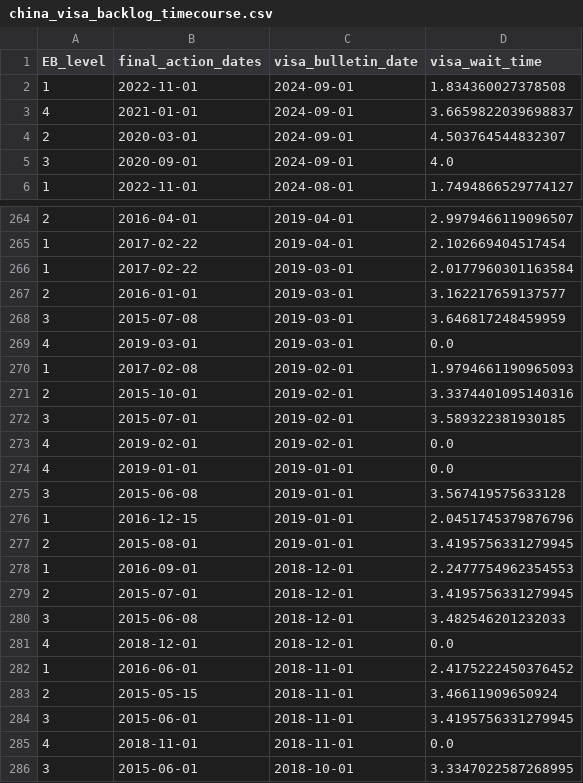
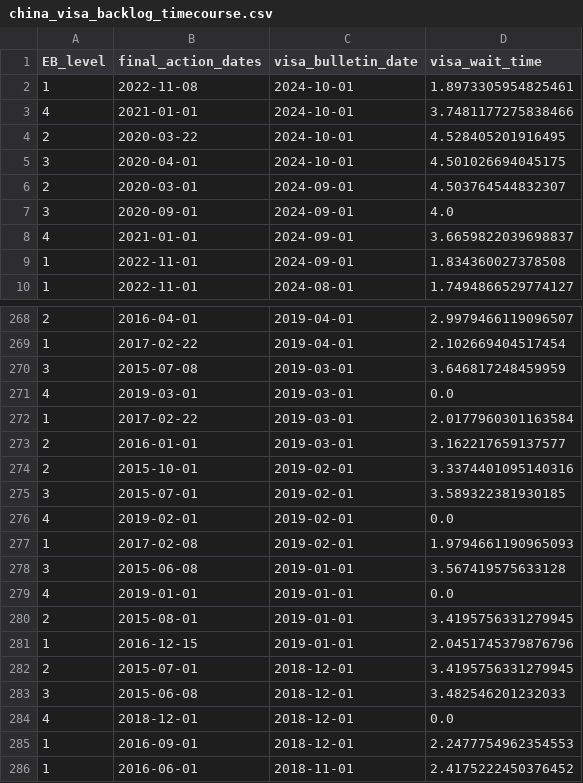
Before and after one commit to DavidBellamy/visa_dates, a CSV file: data/china_visa_backlog_timecourse.csv, drawn as a sheet; only a part is shown, gaps mark what is left out; the shorter side is filled out with more unchanged rows; the diff covers the shown part only.

```diff
--- a/data/china_visa_backlog_timecourse.csv
+++ b/data/china_visa_backlog_timecourse.csv
@@ -1,6 +1,10 @@
 EB_level,final_action_dates,visa_bulletin_date,visa_wait_time
-1,2022-11-01,2024-09-01,1.834360027378508
-4,2021-01-01,2024-09-01,3.6659822039698837
+1,2022-11-08,2024-10-01,1.8973305954825461
+4,2021-01-01,2024-10-01,3.7481177275838466
+2,2020-03-22,2024-10-01,4.528405201916495
+3,2020-04-01,2024-10-01,4.501026694045175
 2,2020-03-01,2024-09-01,4.503764544832307
 3,2020-09-01,2024-09-01,4.0
+4,2021-01-01,2024-09-01,3.6659822039698837
+1,2022-11-01,2024-09-01,1.834360027378508
 1,2022-11-01,2024-08-01,1.7494866529774127
@@ -265,7 +269,6 @@ EB_level,final_action_dates,visa_bulletin_date,visa_wait_time
 1,2017-02-22,2019-04-01,2.102669404517454
+3,2015-07-08,2019-03-01,3.646817248459959
+4,2019-03-01,2019-03-01,0.0
 1,2017-02-22,2019-03-01,2.0177960301163584
 2,2016-01-01,2019-03-01,3.162217659137577
-3,2015-07-08,2019-03-01,3.646817248459959
-4,2019-03-01,2019-03-01,0.0
-1,2017-02-08,2019-02-01,1.9794661190965093
 2,2015-10-01,2019-02-01,3.3374401095140316
@@ -273,7 +276,7 @@ EB_level,final_action_dates,visa_bulletin_date,visa_wait_time
 4,2019-02-01,2019-02-01,0.0
+1,2017-02-08,2019-02-01,1.9794661190965093
+3,2015-06-08,2019-01-01,3.567419575633128
 4,2019-01-01,2019-01-01,0.0
-3,2015-06-08,2019-01-01,3.567419575633128
+2,2015-08-01,2019-01-01,3.4195756331279945
 1,2016-12-15,2019-01-01,2.0451745379876796
-2,2015-08-01,2019-01-01,3.4195756331279945
-1,2016-09-01,2018-12-01,2.2477754962354553
 2,2015-07-01,2018-12-01,3.4195756331279945
@@ -281,2 +284,3 @@ EB_level,final_action_dates,visa_bulletin_date,visa_wait_time
 4,2018-12-01,2018-12-01,0.0
+1,2016-09-01,2018-12-01,2.2477754962354553
 1,2016-06-01,2018-11-01,2.4175222450376452
```
Also changed, not shown: 123 moved rows elsewhere in this file, data/india_visa_backlog_timecourse.csv, data/mexico_visa_backlog_timecourse.csv, 5 other files.
